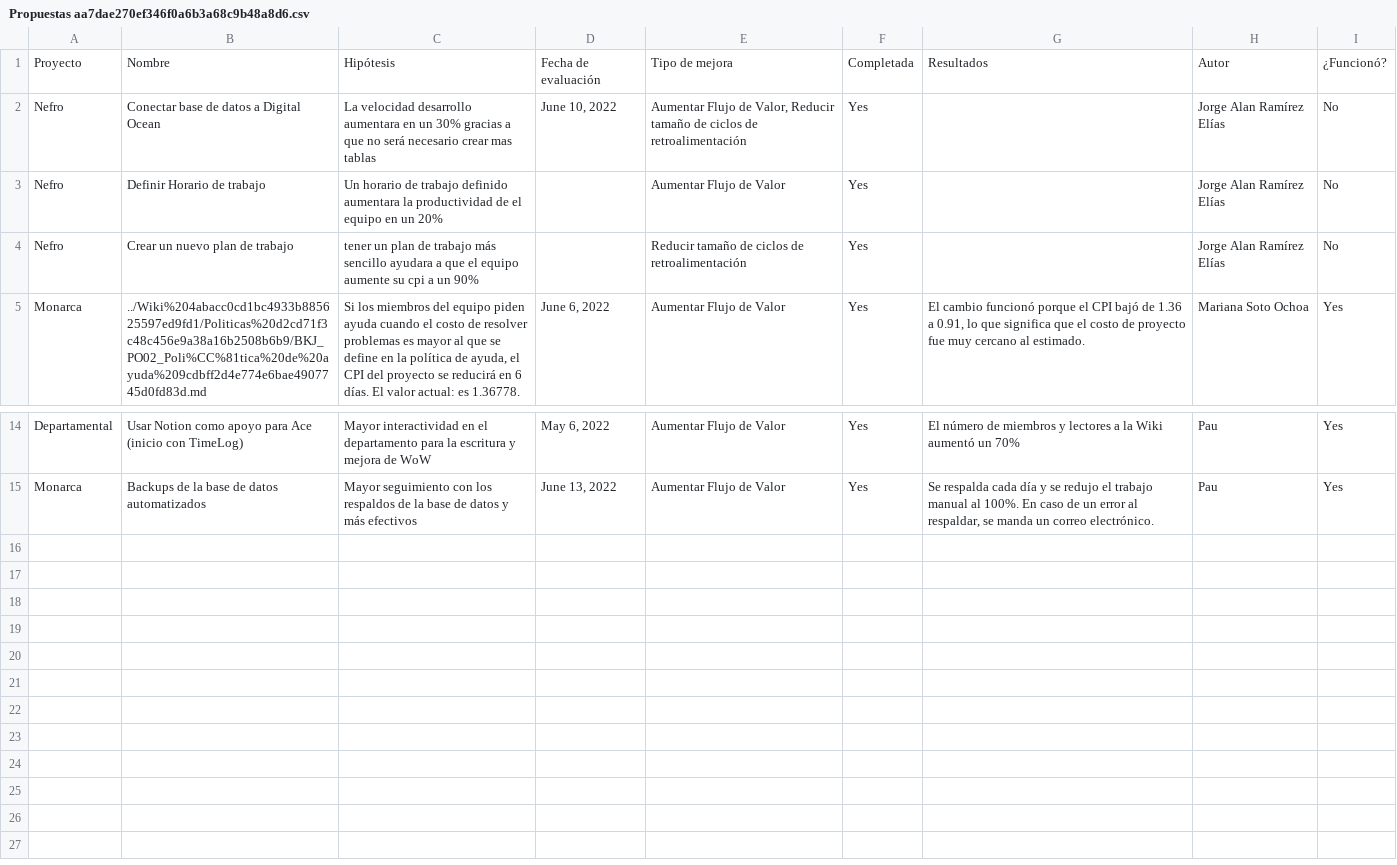
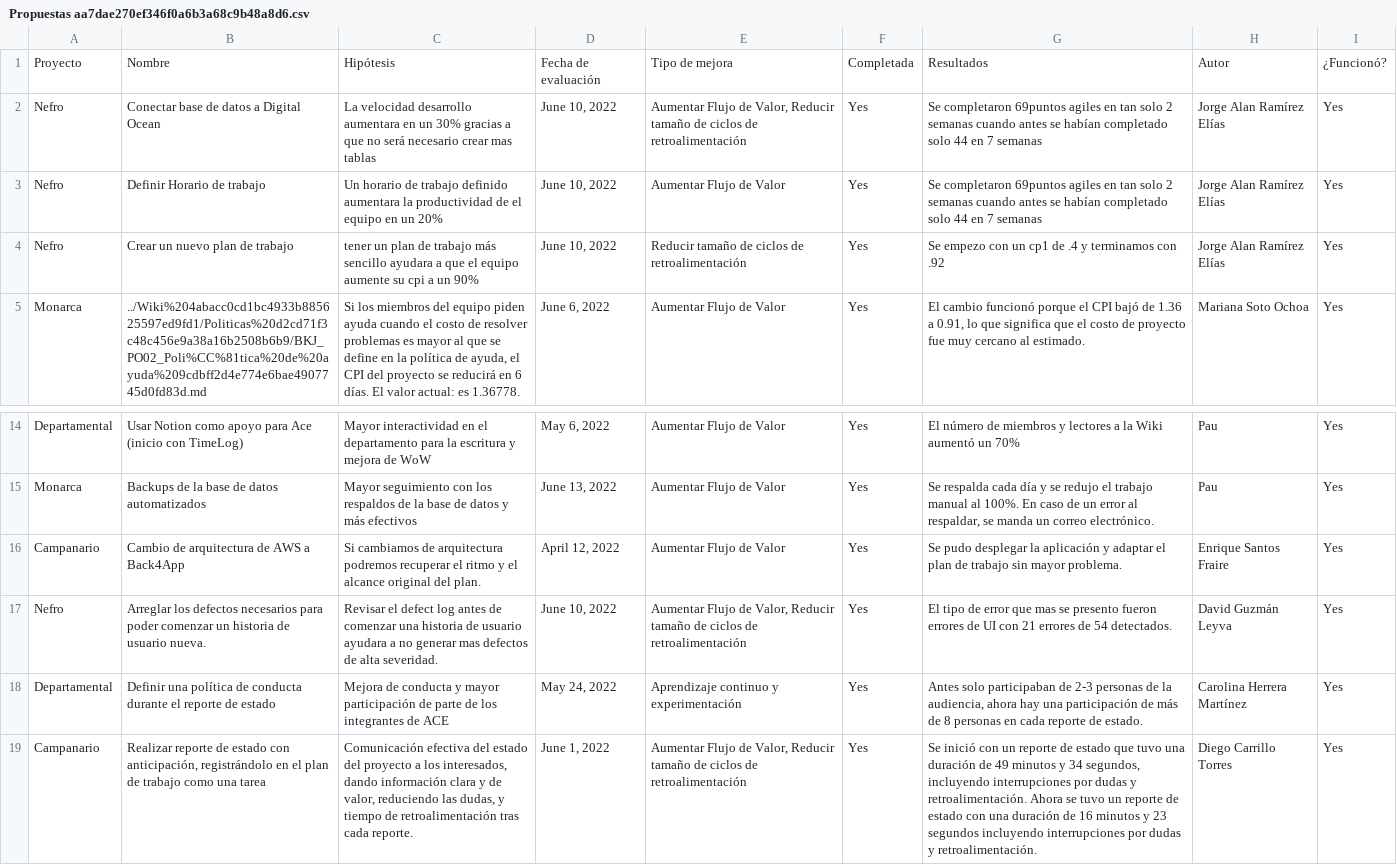
Before and after one commit to Ace-Software-Development/Manual_de_Operaciones_Notion, a CSV file: markdown/ACE 151ba79d118c41efbefe7e3b6a8369a6/Propuestas de Mejora b646ea8eaf4f46d8a94112bb67999824/Propuestas aa7dae270ef346f0a6b3a68c9b48a8d6.csv, drawn as a sheet; only a part is shown, gaps mark what is left out; the diff names each change by its address in the sheet, - before the commit and + after, or states it on an @@ line.

```diff
--- a/markdown/ACE 151ba79d118c41efbefe7e3b6a8369a6/Propuestas de Mejora b646ea8eaf4f46d8a94112bb67999824/Propuestas aa7dae270ef346f0a6b3a68c9b48a8d6.csv
+++ b/markdown/ACE 151ba79d118c41efbefe7e3b6a8369a6/Propuestas de Mejora b646ea8eaf4f46d8a94112bb67999824/Propuestas aa7dae270ef346f0a6b3a68c9b48a8d6.csv
-G2:G3: (empty)
+G2:G3: Se completaron 69puntos agiles en tan solo 2 semanas cuando antes se habían completado solo 44 en 7 semanas
-I2:I4: No
+I2:I4: Yes
-D3:D4: (empty)
+D3:D4: June 10, 2022
-G4: (empty)
+G4: Se empezo con un cp1 de .4 y terminamos con .92
+row 16: Campanario | Cambio de arquitectura de AWS a Back4App | Si cambiamos de arquitectura podremos recuperar el ritmo y el alcance original del plan. | April 12, 2022 | Aumentar Flujo de Valor | Yes | Se pudo desplegar la aplicación y adaptar el plan de trabajo sin mayor problema. | Enrique Santos Fraire | Yes
+row 17: Nefro | Arreglar los defectos necesarios para poder comenzar un historia de usuario nueva. | Revisar el defect log antes de comenzar una historia de usuario ayudara a no generar mas defectos de alta severidad. | June 10, 2022 | Aumentar Flujo de Valor, Reducir tamaño de ciclos de retroalimentación | Yes | El tipo de error que mas se presento fueron errores de UI con 21 errores de 54 detectados. | David Guzmán Leyva | Yes
+row 18: Departamental | Definir una política de conducta durante el reporte de estado | Mejora de conducta y mayor participación de parte de los integrantes de ACE | May 24, 2022 | Aprendizaje continuo y experimentación | Yes | Antes solo participaban de 2-3 personas de la audiencia, ahora hay una participación de más de 8 personas en cada reporte de estado. | Carolina Herrera Martínez | Yes
+row 19: Campanario | Realizar reporte de estado con anticipación, registrándolo en el plan de trabajo como una tarea | Comunicación efectiva del estado del proyecto a los interesados, dando información clara y de valor, reduciendo las dudas, y tiempo de retroalimentación tras cada reporte. | June 1, 2022 | Aumentar Flujo de Valor, Reducir tamaño de ciclos de retroalimentación | Yes | Se inició con un reporte de estado que tuvo una duración de 49 minutos y 34 segundos, incluyendo interrupciones por dudas y retroalimentación. Ahora se tuvo un reporte de estado con una duración de 16 minutos y 23 segundos incluyendo interrupciones por dudas y retroalimentación. | Diego Carrillo Torres | Yes
```
Also changed, not shown: 15 other files.
